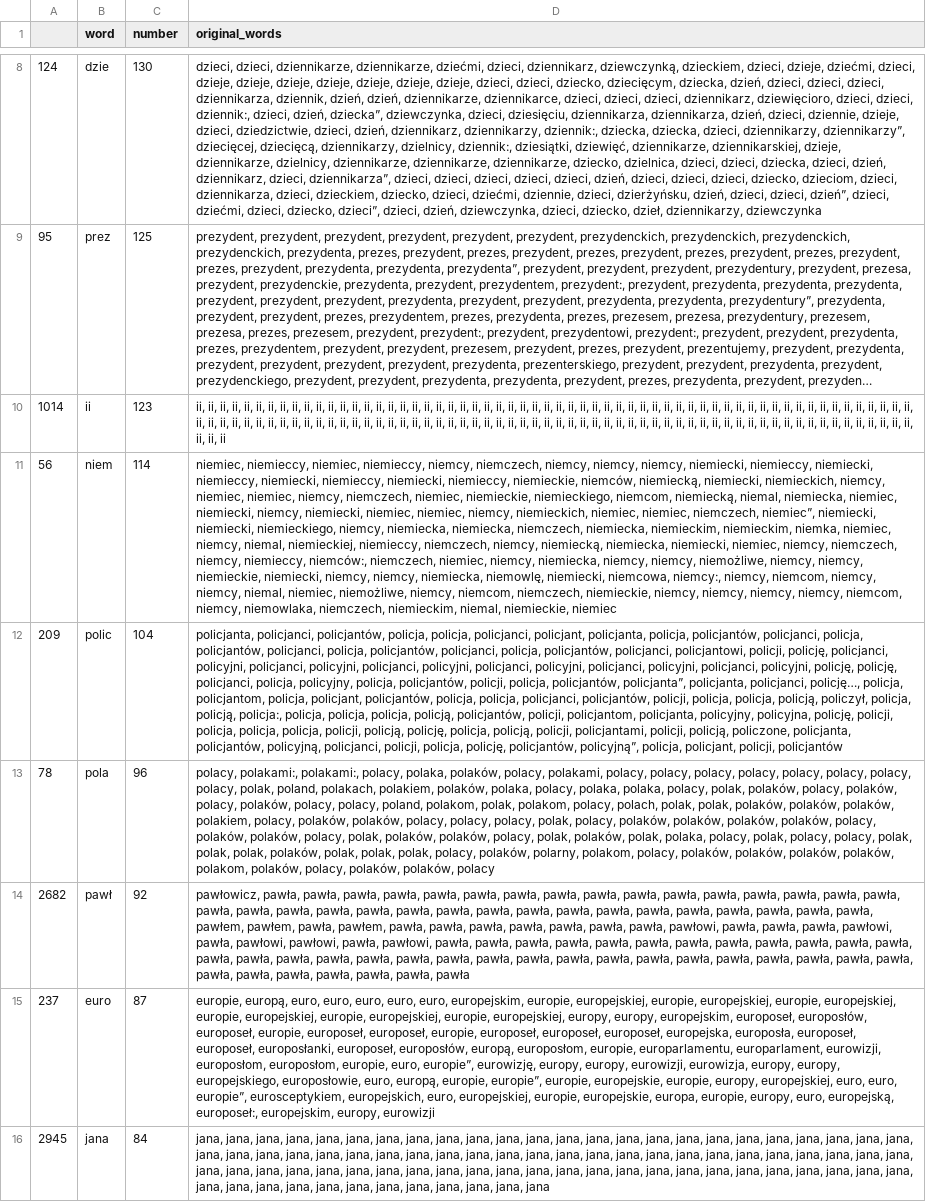
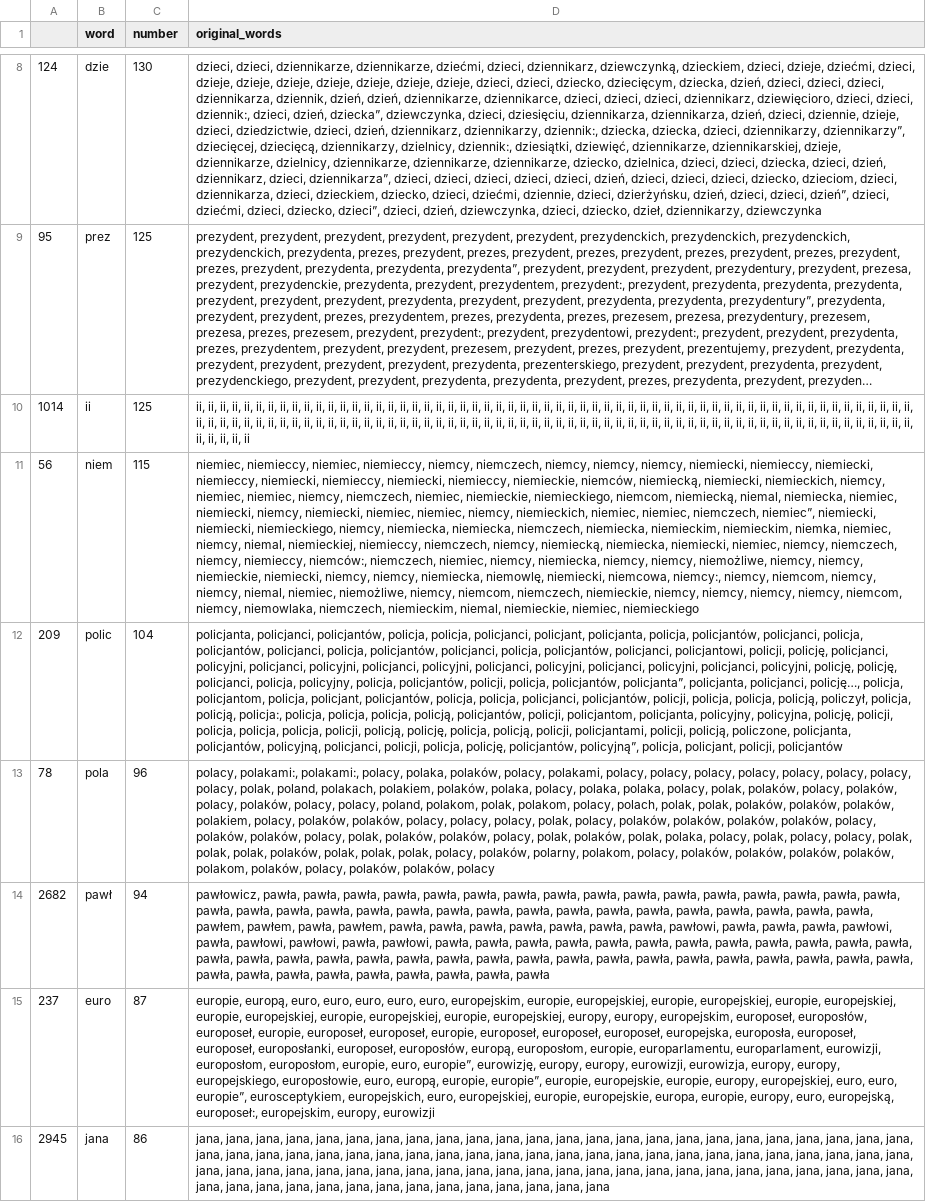
Before and after one commit to JohnKaczmarczyk/APIendPoint, a CSV file: tvp_key_words.csv, drawn as a sheet; only a part is shown, gaps mark what is left out; long unchanged cells end in …; the diff covers the shown part only; the diff names each change by its address in the sheet, - before the commit and + after, or states it on an @@ line.

```diff
--- a/tvp_key_words.csv
+++ b/tvp_key_words.csv
-C10 (number): 123
+C10 (number): 125
-D10 (original_words): …ii, ii, ii
+D10 (original_words): …ii, ii, ii, ii, ii
-C11 (number): 114
+C11 (number): 115
-D11 (original_words): …niemal, niemieckie, niemiec
+D11 (original_words): …niemal, niemieckie, niemiec, niemieckiego
-C14 (number): 92
+C14 (number): 94
-D14 (original_words): …pawła, pawła, pawła
+D14 (original_words): …pawła, pawła, pawła, pawła, pawła
-C16 (number): 84
+C16 (number): 86
-D16 (original_words): …jana, jana, jana
+D16 (original_words): …jana, jana, jana, jana, jana
```
Also changed, not shown: 17 added rows, 17 removed rows, 19 moved rows and 24 edited cells elsewhere in this file, tvn_key_words.csv, 3 other files.
